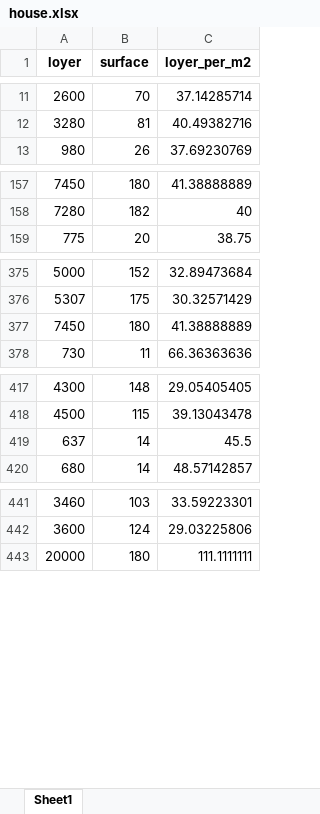
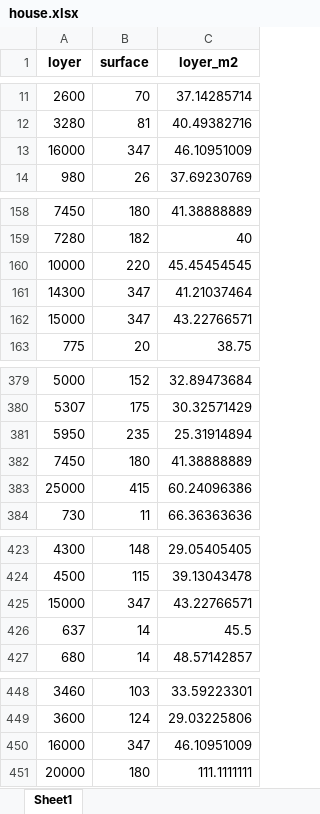
Before and after one commit to cyrilvincent/math, an Excel workbook: data/house/house.xlsx, sheet Sheet1, drawn as a sheet; only a part is shown, gaps mark what is left out; values as stored, in another font and other column widths than the file's, no borders; the diff covers the shown part only; the diff names each change by its address in the sheet, - before the commit and + after, or states it on an @@ line.

```diff
--- a/data/house/house.xlsx (sheet Sheet1)
+++ b/data/house/house.xlsx (sheet Sheet1)
-C1: loyer_per_m2
+C1: loyer_m2
+row 13: 16000 | 347 | 46.10951009
+row 160: 10000 | 220 | 45.45454545
+row 161: 14300 | 347 | 41.21037464
+row 162: 15000 | 347 | 43.22766571
+row 381: 5950 | 235 | 25.31914894
+row 383: 25000 | 415 | 60.24096386
+row 425: 15000 | 347 | 43.22766571
+row 450: 16000 | 347 | 46.10951009
```
Also changed, not shown: 1 added row elsewhere in this sheet, 3 other files.
